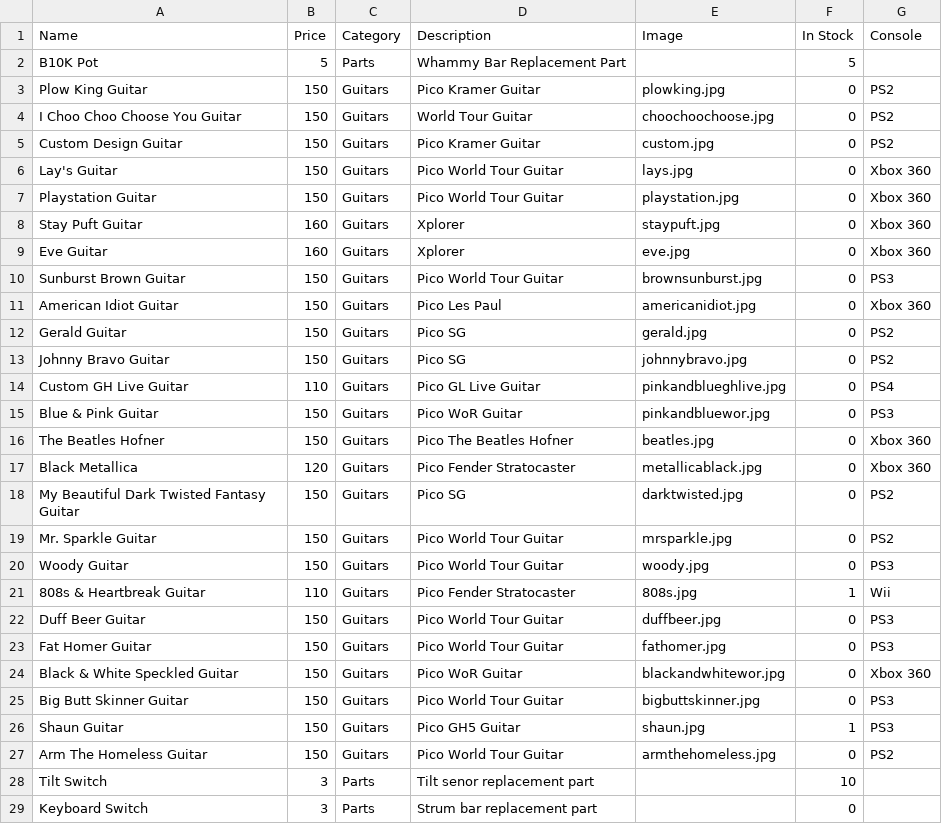
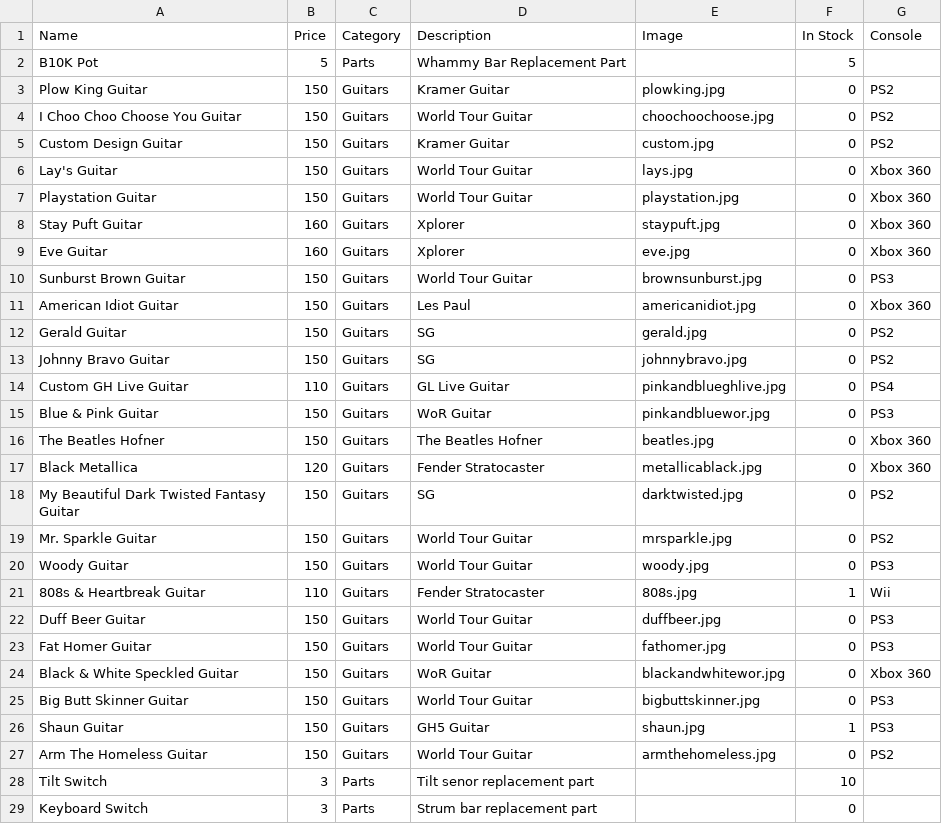
Before and after one commit to EzekielBrown/ezekielbrown.github.io, a CSV file: shop.csv, drawn as a sheet; only a part is shown; the diff covers the shown part only.

```diff
--- a/shop.csv
+++ b/shop.csv
@@ -2,27 +2,27 @@ Name,Price,Category,Description,Image,In Stock,Console
 B10K Pot,5,Parts,Whammy Bar Replacement Part,,5,
-Plow King Guitar,150,Guitars,Pico Kramer Guitar,plowking.jpg,0,PS2
+Plow King Guitar,150,Guitars,Kramer Guitar,plowking.jpg,0,PS2
 I Choo Choo Choose You Guitar,150,Guitars,World Tour Guitar,choochoochoose.jpg,0,PS2
-Custom Design Guitar,150,Guitars,Pico Kramer Guitar,custom.jpg,0,PS2
-Lay's Guitar,150,Guitars,Pico World Tour Guitar,lays.jpg,0,Xbox 360
-Playstation Guitar,150,Guitars,Pico World Tour Guitar,playstation.jpg,0,Xbox 360
+Custom Design Guitar,150,Guitars,Kramer Guitar,custom.jpg,0,PS2
+Lay's Guitar,150,Guitars,World Tour Guitar,lays.jpg,0,Xbox 360
+Playstation Guitar,150,Guitars,World Tour Guitar,playstation.jpg,0,Xbox 360
 Stay Puft Guitar,160,Guitars,Xplorer,staypuft.jpg,0,Xbox 360
 Eve Guitar,160,Guitars,Xplorer,eve.jpg,0,Xbox 360
-Sunburst Brown Guitar,150,Guitars,Pico World Tour Guitar,brownsunburst.jpg,0,PS3
-American Idiot Guitar,150,Guitars,Pico Les Paul,americanidiot.jpg,0,Xbox 360
-Gerald Guitar,150,Guitars,Pico SG,gerald.jpg,0,PS2
-Johnny Bravo Guitar,150,Guitars,Pico SG,johnnybravo.jpg,0,PS2
-Custom GH Live Guitar,110,Guitars,Pico GL Live Guitar,pinkandblueghlive.jpg,0,PS4
-Blue & Pink Guitar,150,Guitars,Pico WoR Guitar,pinkandbluewor.jpg,0,PS3
-The Beatles Hofner,150,Guitars,Pico The Beatles Hofner,beatles.jpg,0,Xbox 360
-Black Metallica,120,Guitars,Pico Fender Stratocaster,metallicablack.jpg,0,Xbox 360
-My Beautiful Dark Twisted Fantasy Guitar,150,Guitars,Pico SG,darktwisted.jpg,0,PS2
-Mr. Sparkle Guitar,150,Guitars,Pico World Tour Guitar,mrsparkle.jpg,0,PS2
-Woody Guitar,150,Guitars,Pico World Tour Guitar,woody.jpg,0,PS3
-808s & Heartbreak Guitar,110,Guitars,Pico Fender Stratocaster,808s.jpg,1,Wii
-Duff Beer Guitar,150,Guitars,Pico World Tour Guitar,duffbeer.jpg,0,PS3
-Fat Homer Guitar,150,Guitars,Pico World Tour Guitar,fathomer.jpg,0,PS3
-Black & White Speckled Guitar,150,Guitars,Pico WoR Guitar,blackandwhitewor.jpg,0,Xbox 360
-Big Butt Skinner Guitar,150,Guitars,Pico World Tour Guitar,bigbuttskinner.jpg,0,PS3
-Shaun Guitar,150,Guitars,Pico GH5 Guitar,shaun.jpg,1,PS3
-Arm The Homeless Guitar,150,Guitars,Pico World Tour Guitar,armthehomeless.jpg,0,PS2
+Sunburst Brown Guitar,150,Guitars,World Tour Guitar,brownsunburst.jpg,0,PS3
+American Idiot Guitar,150,Guitars,Les Paul,americanidiot.jpg,0,Xbox 360
+Gerald Guitar,150,Guitars,SG,gerald.jpg,0,PS2
+Johnny Bravo Guitar,150,Guitars,SG,johnnybravo.jpg,0,PS2
+Custom GH Live Guitar,110,Guitars,GL Live Guitar,pinkandblueghlive.jpg,0,PS4
+Blue & Pink Guitar,150,Guitars,WoR Guitar,pinkandbluewor.jpg,0,PS3
+The Beatles Hofner,150,Guitars,The Beatles Hofner,beatles.jpg,0,Xbox 360
+Black Metallica,120,Guitars,Fender Stratocaster,metallicablack.jpg,0,Xbox 360
+My Beautiful Dark Twisted Fantasy Guitar,150,Guitars,SG,darktwisted.jpg,0,PS2
+Mr. Sparkle Guitar,150,Guitars,World Tour Guitar,mrsparkle.jpg,0,PS2
+Woody Guitar,150,Guitars,World Tour Guitar,woody.jpg,0,PS3
+808s & Heartbreak Guitar,110,Guitars,Fender Stratocaster,808s.jpg,1,Wii
+Duff Beer Guitar,150,Guitars,World Tour Guitar,duffbeer.jpg,0,PS3
+Fat Homer Guitar,150,Guitars,World Tour Guitar,fathomer.jpg,0,PS3
+Black & White Speckled Guitar,150,Guitars,WoR Guitar,blackandwhitewor.jpg,0,Xbox 360
+Big Butt Skinner Guitar,150,Guitars,World Tour Guitar,bigbuttskinner.jpg,0,PS3
+Shaun Guitar,150,Guitars,GH5 Guitar,shaun.jpg,1,PS3
+Arm The Homeless Guitar,150,Guitars,World Tour Guitar,armthehomeless.jpg,0,PS2
 Tilt Switch,3,Parts,Tilt senor replacement part,,10,
```
Also changed, not shown: 11 added rows and 2 edited cells elsewhere in this file, projects.csv, 13 other files.
